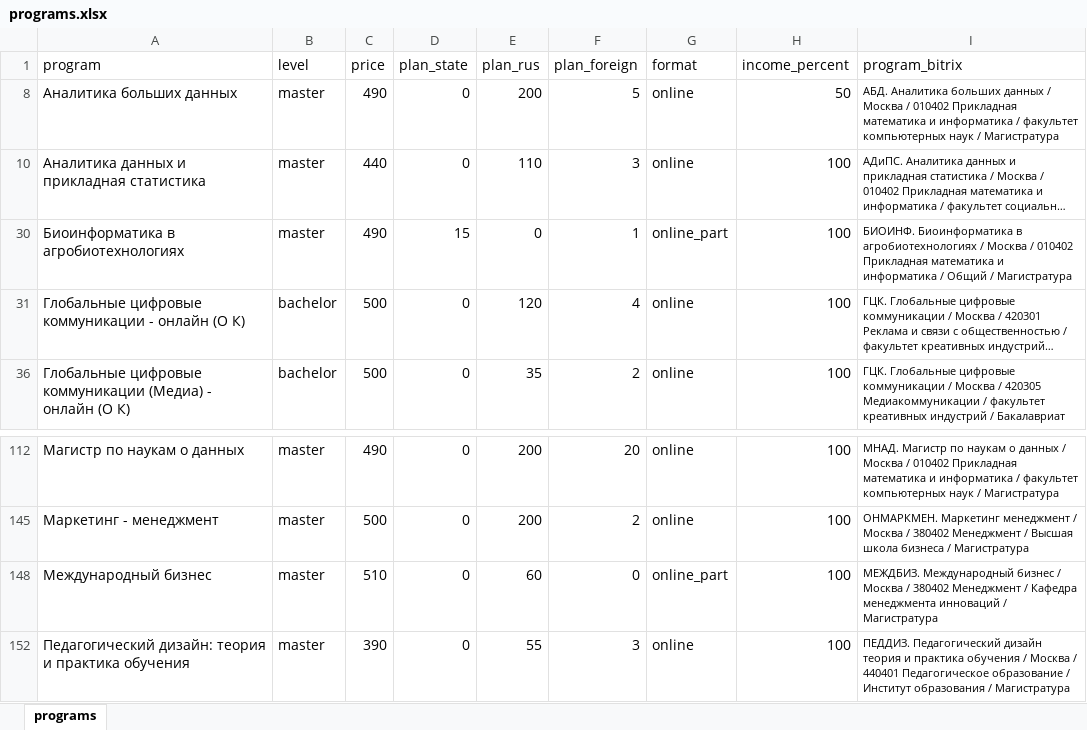
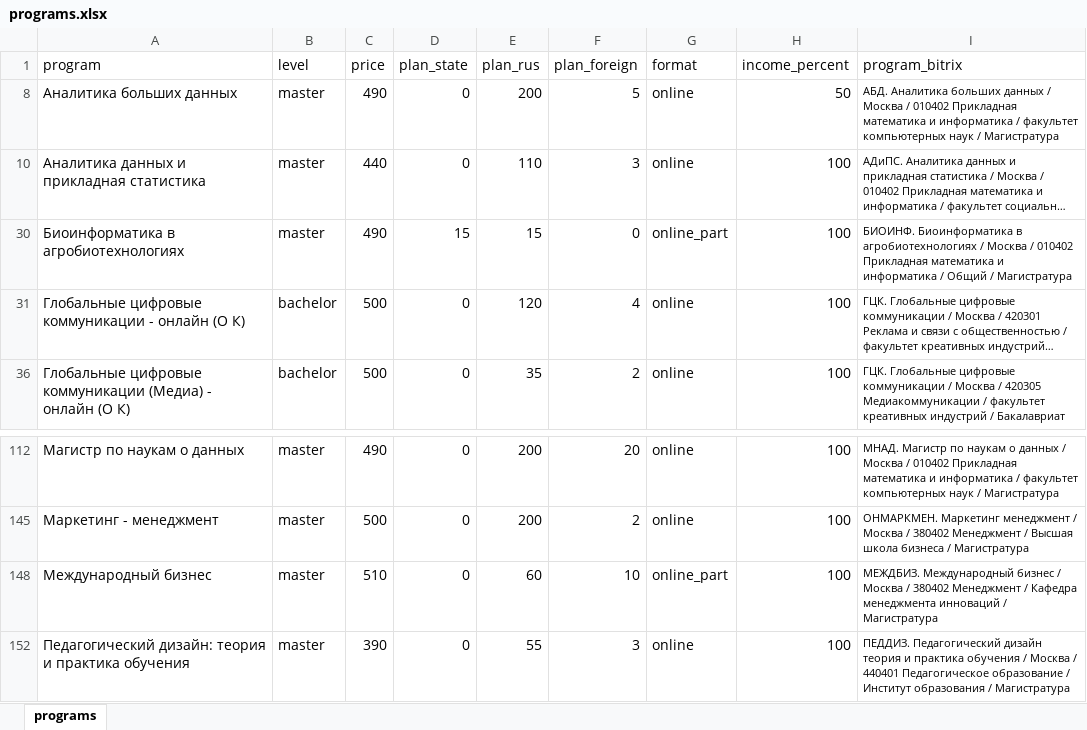
Before and after one commit to iasonov/HSE_dashboard, an Excel workbook: data/programs.xlsx, sheet programs, drawn as a sheet; only a part is shown, gaps mark what is left out; long unchanged cells end in …; values as stored, in another font and other column widths than the file's, no borders; the diff names each change by its address in the sheet, - before the commit and + after, or states it on an @@ line.

Commit message:
Update programs.xlsx
plan number updated

```diff
--- a/data/programs.xlsx (sheet programs)
+++ b/data/programs.xlsx (sheet programs)
-E30 (plan_rus): 0
+E30 (plan_rus): 15
-F30 (plan_foreign): 1
+F30 (plan_foreign): 0
-F148 (plan_foreign): 0
+F148 (plan_foreign): 10
```
